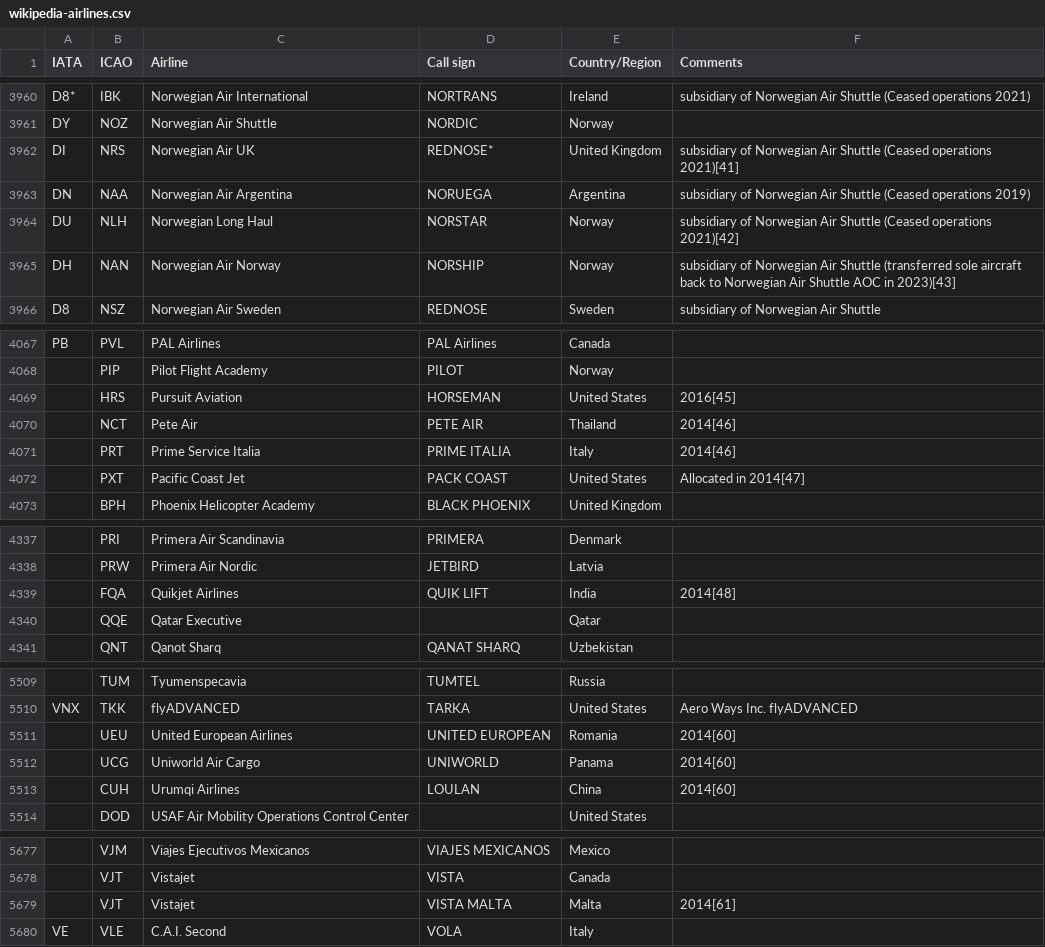
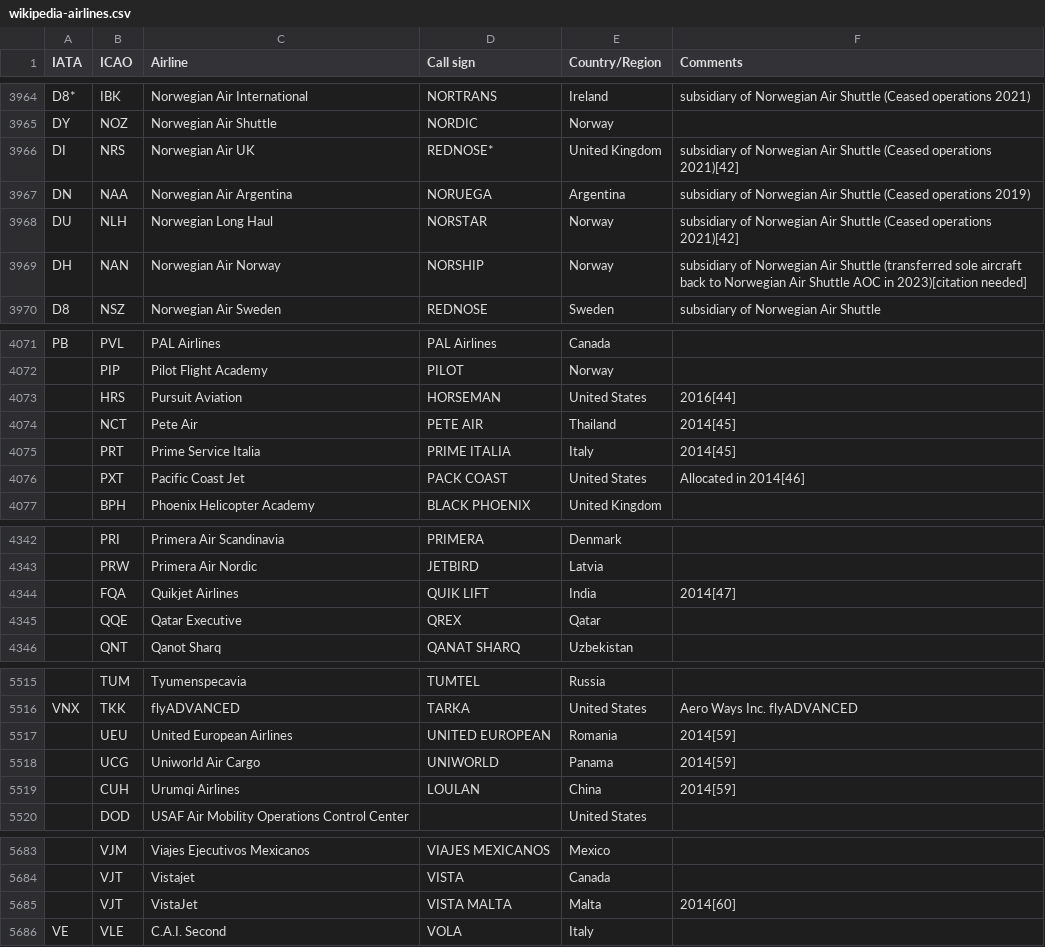
Before and after one commit to emschu/dump1090prom, a CSV file: data/wikipedia-airlines.csv, drawn as a sheet; only a part is shown, gaps mark what is left out; addresses are those after the commit; the diff covers the shown part only; the diff names each change by its address in the sheet, - before the commit and + after, or states it on an @@ line.

Commit message:
Release v1.0.4 (#2)
* Dashboard updates: Add collector const label to dashboard.
Add possibility to add other const labels.
Dashboard updates: Add country to dashboard.
Trying to detect false positive airline detections
Add country icao codes to countries.csv
Detect country of hex, added label to info metric.
add wikipedia reference,
bump version to 1.0.4,
introduce countries.csv.

* Update readme, add missing license-header

```diff
--- a/data/wikipedia-airlines.csv
+++ b/data/wikipedia-airlines.csv
-F3966 (Comments): …(Ceased operations 2021)[41]
+F3966 (Comments): …(Ceased operations 2021)[42]
-F3969 (Comments): …AOC in 2023)[43]
+F3969 (Comments): …AOC in 2023)[citation needed]
-F4073 (Comments): 2016[45]
+F4073 (Comments): 2016[44]
-F4074:F4075 (Comments): 2014[46]
+F4074:F4075 (Comments): 2014[45]
-F4076 (Comments): Allocated in 2014[47]
+F4076 (Comments): Allocated in 2014[46]
-F4344 (Comments): 2014[48]
+F4344 (Comments): 2014[47]
-D4345 (Call sign): (empty)
+D4345 (Call sign): QREX
-F5517:F5519 (Comments): 2014[60]
+F5517:F5519 (Comments): 2014[59]
-C5685 (Airline): Vistajet
+C5685 (Airline): VistaJet
-F5685 (Comments): 2014[61]
+F5685 (Comments): 2014[60]
```
Also changed, not shown: 7 added rows and 45 edited cells elsewhere in this file, 20 other files.
